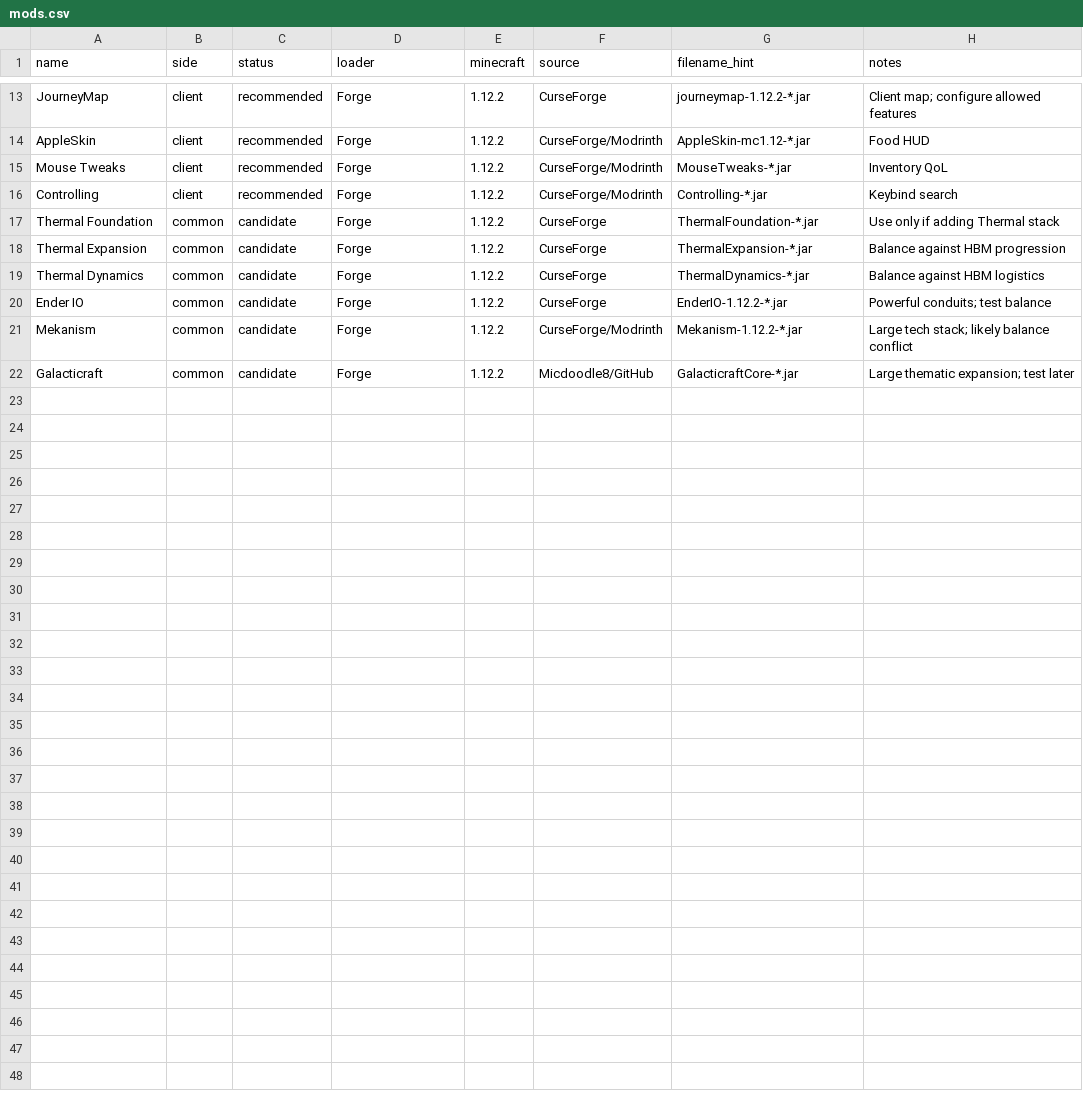
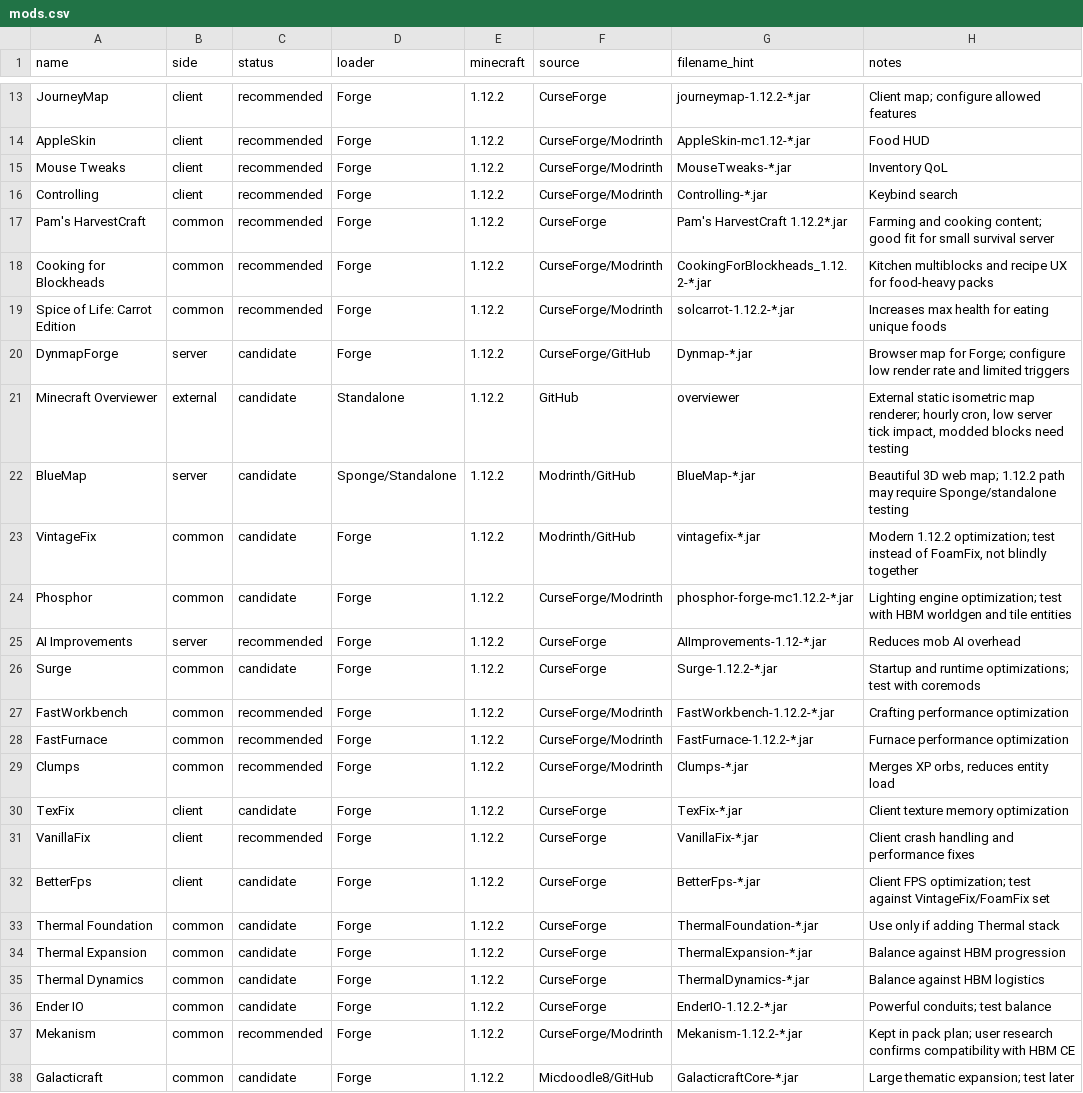
Before and after one commit to Duby67/HBM-s-TATARIN-Edition, a CSV file: manifests/mods.csv, drawn as a sheet; only a part is shown, gaps mark what is left out.

Commit message:
Update HBM addons pack

```diff
--- a/manifests/mods.csv
+++ b/manifests/mods.csv
@@ -16,2 +16,18 @@ name,side,status,loader,minecraft,source,filename_hint,notes
 "Controlling",client,recommended,Forge,1.12.2,CurseForge/Modrinth,"Controlling-*.jar","Keybind search"
+"Pam's HarvestCraft",common,recommended,Forge,1.12.2,CurseForge,"Pam's HarvestCraft 1.12.2*.jar","Farming and cooking content; good fit for small survival server"
+"Cooking for Blockheads",common,recommended,Forge,1.12.2,CurseForge/Modrinth,"CookingForBlockheads_1.12.2-*.jar","Kitchen multiblocks and recipe UX for food-heavy packs"
+"Spice of Life: Carrot Edition",common,recommended,Forge,1.12.2,CurseForge/Modrinth,"solcarrot-1.12.2-*.jar","Increases max health for eating unique foods"
+"DynmapForge",server,candidate,Forge,1.12.2,CurseForge/GitHub,"Dynmap-*.jar","Browser map for Forge; configure low render rate and limited triggers"
+"Minecraft Overviewer",external,candidate,Standalone,1.12.2,GitHub,"overviewer","External static isometric map renderer; hourly cron, low server tick impact, modded blocks need testing"
+"BlueMap",server,candidate,Sponge/Standalone,1.12.2,Modrinth/GitHub,"BlueMap-*.jar","Beautiful 3D web map; 1.12.2 path may require Sponge/standalone testing"
+"VintageFix",common,candidate,Forge,1.12.2,Modrinth/GitHub,"vintagefix-*.jar","Modern 1.12.2 optimization; test instead of FoamFix, not blindly together"
+"Phosphor",common,candidate,Forge,1.12.2,CurseForge/Modrinth,"phosphor-forge-mc1.12.2-*.jar","Lighting engine optimization; test with HBM worldgen and tile entities"
+"AI Improvements",server,recommended,Forge,1.12.2,CurseForge,"AIImprovements-1.12-*.jar","Reduces mob AI overhead"
+"Surge",common,candidate,Forge,1.12.2,CurseForge,"Surge-1.12.2-*.jar","Startup and runtime optimizations; test with coremods"
+"FastWorkbench",common,recommended,Forge,1.12.2,CurseForge/Modrinth,"FastWorkbench-1.12.2-*.jar","Crafting performance optimization"
+"FastFurnace",common,recommended,Forge,1.12.2,CurseForge/Modrinth,"FastFurnace-1.12.2-*.jar","Furnace performance optimization"
+"Clumps",common,recommended,Forge,1.12.2,CurseForge/Modrinth,"Clumps-*.jar","Merges XP orbs, reduces entity load"
+"TexFix",client,candidate,Forge,1.12.2,CurseForge,"TexFix-*.jar","Client texture memory optimization"
+"VanillaFix",client,recommended,Forge,1.12.2,CurseForge,"VanillaFix-*.jar","Client crash handling and performance fixes"
+"BetterFps",client,candidate,Forge,1.12.2,CurseForge,"BetterFps-*.jar","Client FPS optimization; test against VintageFix/FoamFix set"
 "Thermal Foundation",common,candidate,Forge,1.12.2,CurseForge,"ThermalFoundation-*.jar","Use only if adding Thermal stack"
@@ -20,3 +36,3 @@ name,side,status,loader,minecraft,source,filename_hint,notes
 "Ender IO",common,candidate,Forge,1.12.2,CurseForge,"EnderIO-1.12.2-*.jar","Powerful conduits; test balance"
-"Mekanism",common,candidate,Forge,1.12.2,CurseForge/Modrinth,"Mekanism-1.12.2-*.jar","Large tech stack; likely balance conflict"
+"Mekanism",common,recommended,Forge,1.12.2,CurseForge/Modrinth,"Mekanism-1.12.2-*.jar","Kept in pack plan; user research confirms compatibility with HBM CE"
 "Galacticraft",common,candidate,Forge,1.12.2,Micdoodle8/GitHub,"GalacticraftCore-*.jar","Large thematic expansion; test later"
```
Also changed, not shown: manifests/hbm-addons.csv, manifests/hbm-variants.csv, 5 other files.
